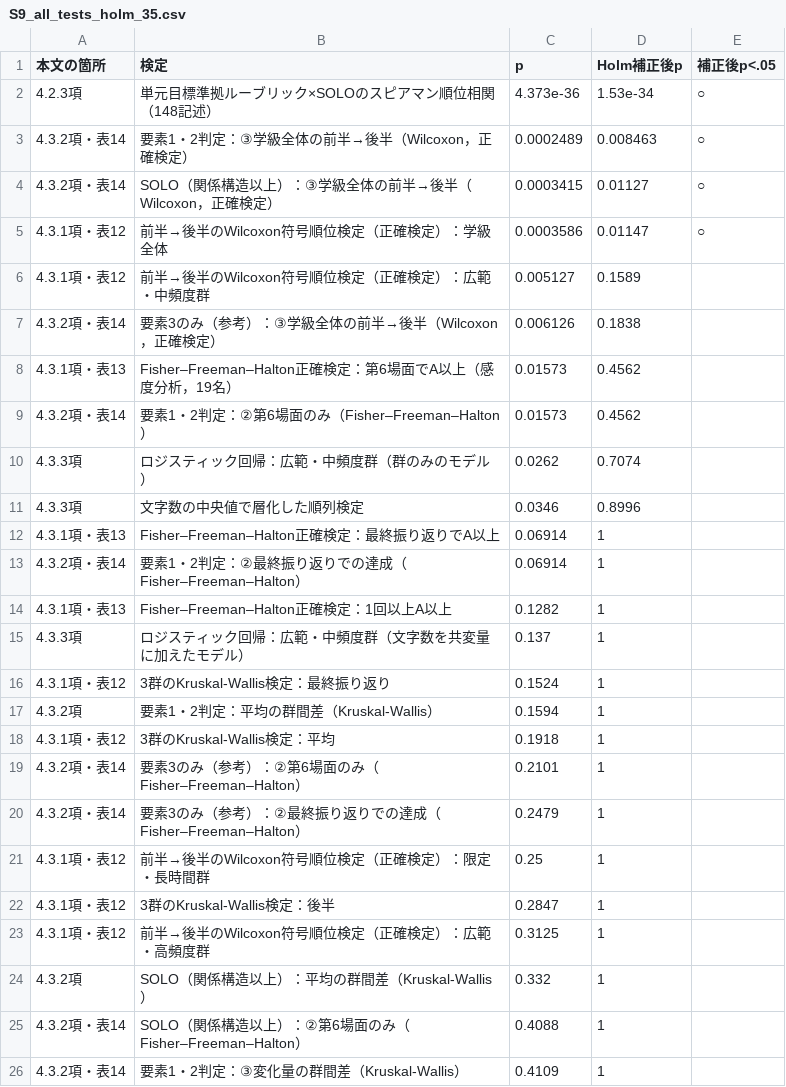
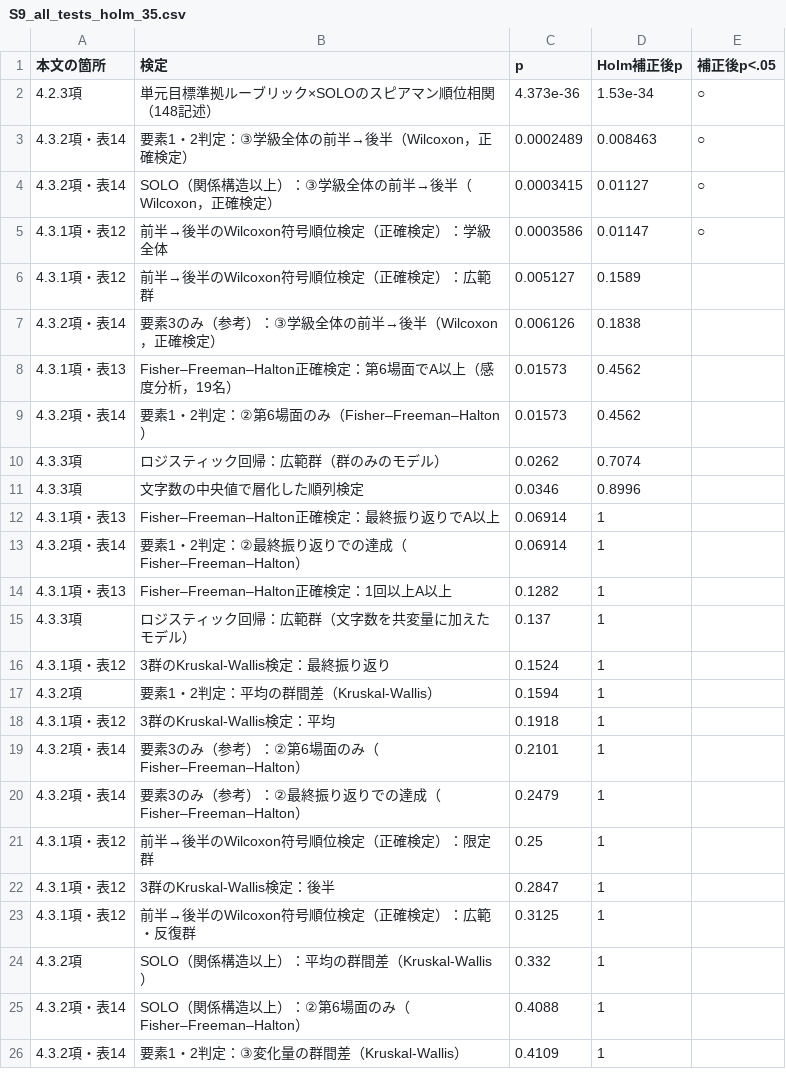
Before and after one commit to ezoemitsu/gongitsune-llm-prompts, a CSV file: supplementary/S9_all_tests_holm_35.csv, drawn as a sheet; only a part is shown.

```diff
--- a/supplementary/S9_all_tests_holm_35.csv
+++ b/supplementary/S9_all_tests_holm_35.csv
@@ -5,3 +5,3 @@
 4.3.1項・表12,前半→後半のWilcoxon符号順位検定（正確検定）：学級全体,0.0003586,0.01147,○
-4.3.1項・表12,前半→後半のWilcoxon符号順位検定（正確検定）：広範・中頻度群,0.005127,0.1589,
+4.3.1項・表12,前半→後半のWilcoxon符号順位検定（正確検定）：広範群,0.005127,0.1589,
 4.3.2項・表14,要素3のみ（参考）：③学級全体の前半→後半（Wilcoxon，正確検定）,0.006126,0.1838,
@@ -9,3 +9,3 @@
 4.3.2項・表14,要素1・2判定：②第6場面のみ（Fisher–Freeman–Halton）,0.01573,0.4562,
-4.3.3項,ロジスティック回帰：広範・中頻度群（群のみのモデル）,0.0262,0.7074,
+4.3.3項,ロジスティック回帰：広範群（群のみのモデル）,0.0262,0.7074,
 4.3.3項,文字数の中央値で層化した順列検定,0.0346,0.8996,
@@ -14,3 +14,3 @@
 4.3.1項・表13,Fisher–Freeman–Halton正確検定：1回以上A以上,0.1282,1,
-4.3.3項,ロジスティック回帰：広範・中頻度群（文字数を共変量に加えたモデル）,0.137,1,
+4.3.3項,ロジスティック回帰：広範群（文字数を共変量に加えたモデル）,0.137,1,
 4.3.1項・表12,3群のKruskal-Wallis検定：最終振り返り,0.1524,1,
@@ -20,5 +20,5 @@
 4.3.2項・表14,要素3のみ（参考）：②最終振り返りでの達成（Fisher–Freeman–Halton）,0.2479,1,
-4.3.1項・表12,前半→後半のWilcoxon符号順位検定（正確検定）：限定・長時間群,0.25,1,
+4.3.1項・表12,前半→後半のWilcoxon符号順位検定（正確検定）：限定群,0.25,1,
 4.3.1項・表12,3群のKruskal-Wallis検定：後半,0.2847,1,
-4.3.1項・表12,前半→後半のWilcoxon符号順位検定（正確検定）：広範・高頻度群,0.3125,1,
+4.3.1項・表12,前半→後半のWilcoxon符号順位検定（正確検定）：広範・反復群,0.3125,1,
 4.3.2項,SOLO（関係構造以上）：平均の群間差（Kruskal-Wallis）,0.332,1,
```
Also changed, not shown: supplementary/S2_cluster_stability_jaccard.csv, supplementary/S3_sensitivity_ARI.csv, 10 other files.
